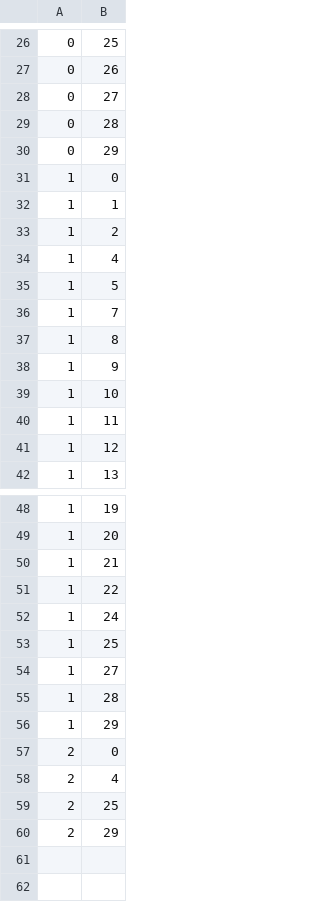
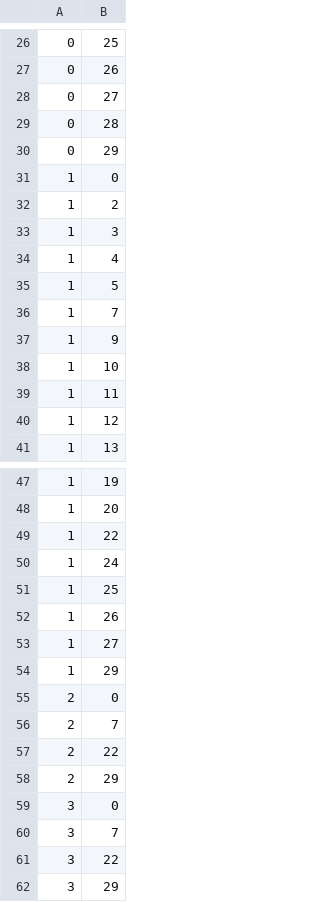
Before and after one commit to huyuu/numericalCoilOptimization, a CSV file: coilDistribution.csv, drawn as a sheet; only a part is shown, gaps mark what is left out.

```diff
--- a/coilDistribution.csv
+++ b/coilDistribution.csv
@@ -31,4 +31,4 @@
 1,0
-1,1
 1,2
+1,3
 1,4
@@ -36,3 +36,2 @@
 1,7
-1,8
 1,9
@@ -49,3 +48,2 @@
 1,20
-1,21
 1,22
@@ -53,8 +51,12 @@
 1,25
+1,26
 1,27
-1,28
 1,29
 2,0
-2,4
-2,25
+2,7
+2,22
 2,29
+3,0
+3,7
+3,22
+3,29
```
Also changed, not shown: 21 other files.
